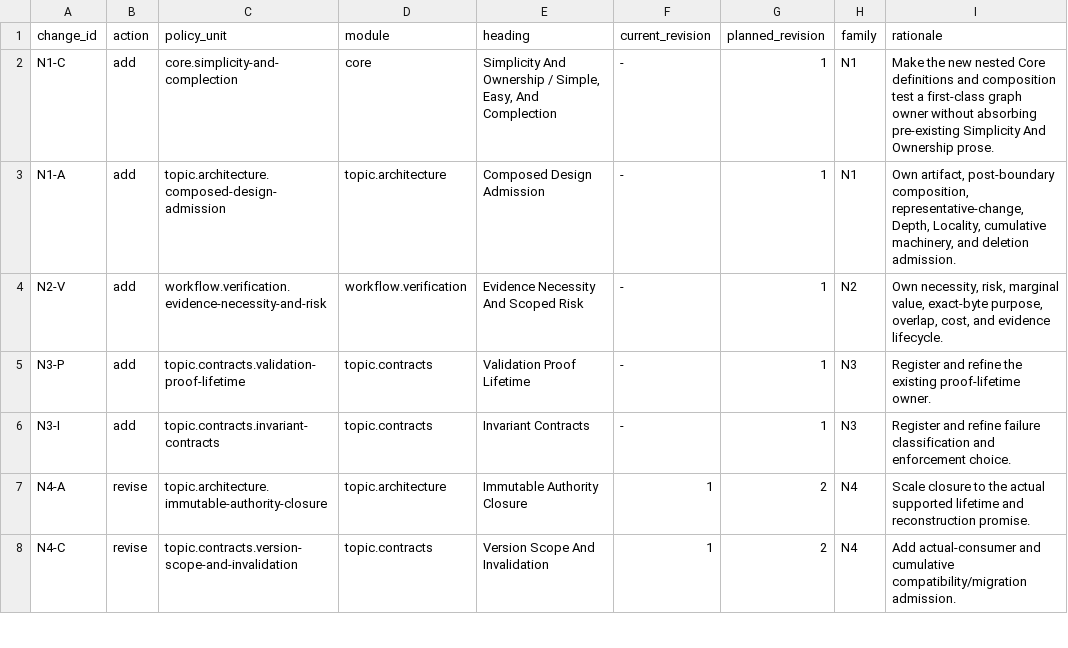
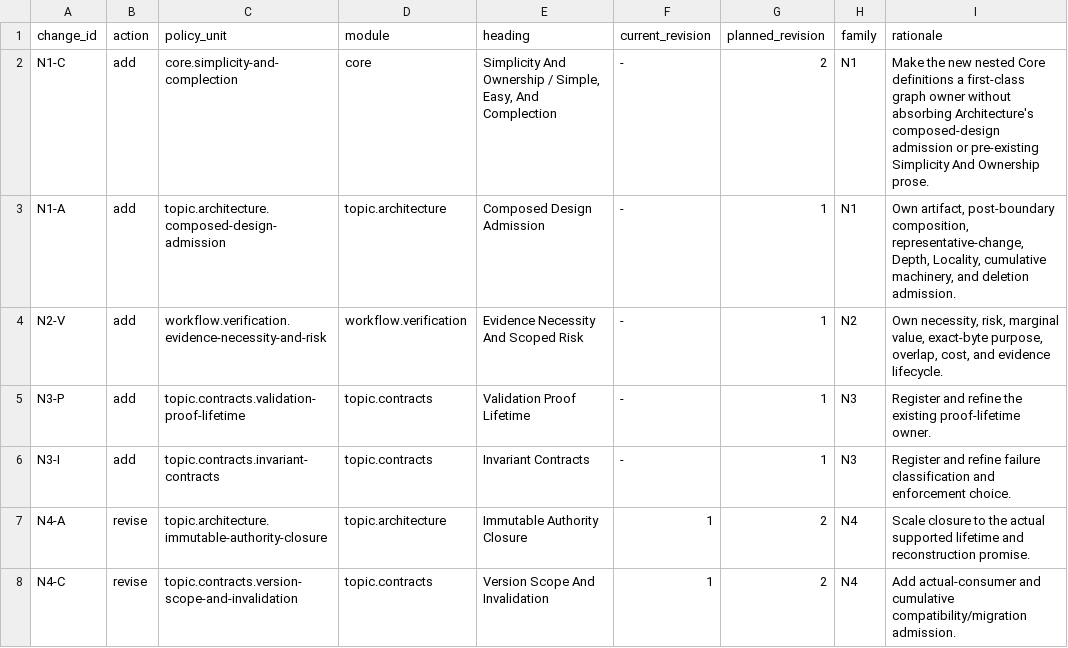
Before and after one commit to MrScripty/Coding-Standards, a TSV file: docs/plans/standards-simplicity-and-evidence-proportionality/reports/planned-policy-units.tsv, drawn as a sheet; only a part is shown.

```diff
--- a/docs/plans/standards-simplicity-and-evidence-proportionality/reports/planned-policy-units.tsv
+++ b/docs/plans/standards-simplicity-and-evidence-proportionality/reports/planned-policy-units.tsv
@@ -1,3 +1,3 @@
 change_id	action	policy_unit	module	heading	current_revision	planned_revision	family	rationale
-N1-C	add	core.simplicity-and-complection	core	Simplicity And Ownership / Simple, Easy, And Complection	-	1	N1	Make the new nested Core definitions and composition test a first-class graph owner without absorbing pre-existing Simplicity And Ownership prose.
+N1-C	add	core.simplicity-and-complection	core	Simplicity And Ownership / Simple, Easy, And Complection	-	2	N1	Make the new nested Core definitions a first-class graph owner without absorbing Architecture's composed-design admission or pre-existing Simplicity And Ownership prose.
 N1-A	add	topic.architecture.composed-design-admission	topic.architecture	Composed Design Admission	-	1	N1	Own artifact, post-boundary composition, representative-change, Depth, Locality, cumulative machinery, and deletion admission.
```
Also changed, not shown: docs/plans/standards-simplicity-and-evidence-proportionality/reports/policy-impact-dispositions.tsv, 28 other files.
